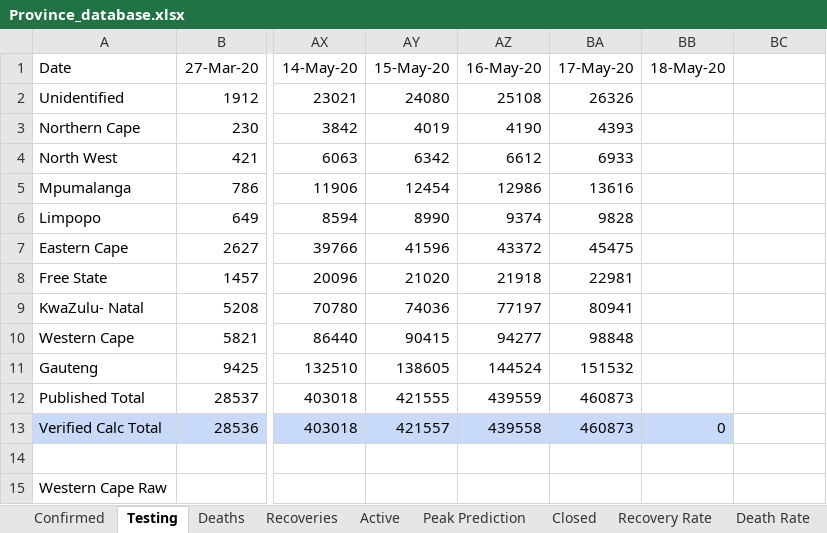
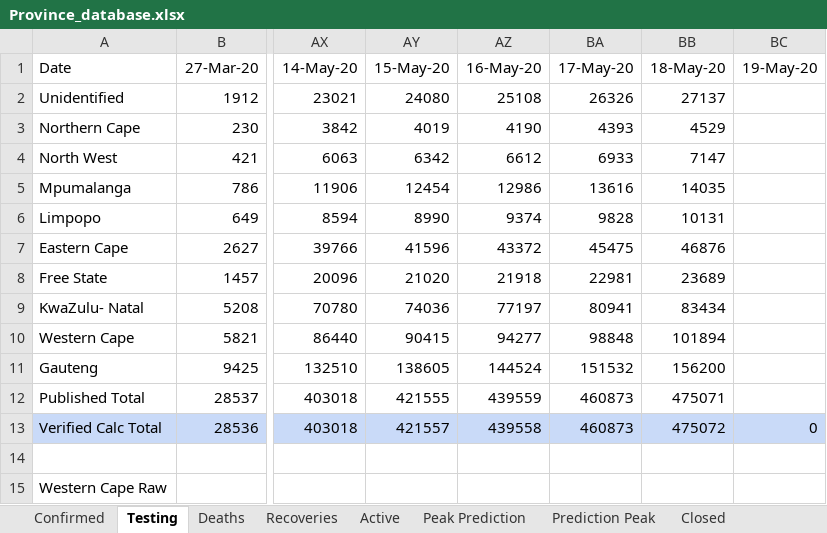
Before and after one commit to pkantue/covid2019, an Excel workbook: Data/Covid2019/SA_data_archive/Province_database.xlsx, sheet Testing, drawn as a sheet; only a part is shown, gaps mark what is left out; values as stored, in another font and other column widths than the file's, no borders; charts and pictures not drawn; the diff names each change by its address in the sheet, - before the commit and + after, or states it on an @@ line.

```diff
--- a/Data/Covid2019/SA_data_archive/Province_database.xlsx (sheet Testing)
+++ b/Data/Covid2019/SA_data_archive/Province_database.xlsx (sheet Testing)
+sheet tab: Prediction Peak
-BC1: (empty)
+BC1: 19-May-20
-BB2 (18-May-20): (empty)
+BB2 (18-May-20): 27137
-BB3 (18-May-20): (empty)
+BB3 (18-May-20): 4529
-BB4 (18-May-20): (empty)
+BB4 (18-May-20): 7147
-BB5 (18-May-20): (empty)
+BB5 (18-May-20): 14035
-BB6 (18-May-20): (empty)
+BB6 (18-May-20): 10131
-BB7 (18-May-20): (empty)
+BB7 (18-May-20): 46876
-BB8 (18-May-20): (empty)
+BB8 (18-May-20): 23689
-BB9 (18-May-20): (empty)
+BB9 (18-May-20): 83434
-BB10 (18-May-20): (empty)
+BB10 (18-May-20): 101894
-BB11 (18-May-20): (empty)
+BB11 (18-May-20): 156200
-BB12 (18-May-20): (empty)
+BB12 (18-May-20): 475071
-BB13 (18-May-20): 0
+BB13 (18-May-20): 475072
-BC13 (19-May-20): (empty)
+BC13 (19-May-20): 0
-BC13 fill: none
+BC13 fill: #C9DAF8
```
Also changed, not shown: sheet Peak Prediction, sheet Active, sheet Infection Rate, sheet Deaths, sheet Recoveries, sheet Confirmed, 3 more sheets, formulas that keep their value, charts or pictures.
